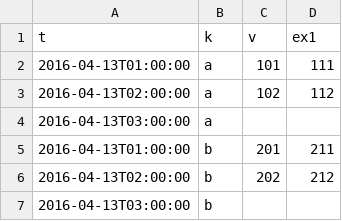
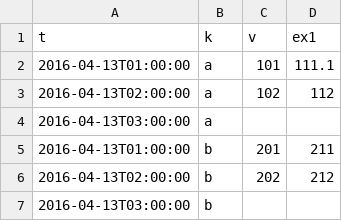
Before and after one commit to keni-chi/Python, a CSV file: pandas/input_df.csv, drawn as a sheet.

```diff
--- a/pandas/input_df.csv
+++ b/pandas/input_df.csv
@@ -1,3 +1,3 @@
 t,k,v,ex1
-"2016-04-13T01:00:00","a","101",111
+"2016-04-13T01:00:00","a","101",111.1
 "2016-04-13T02:00:00","a","102",112
```
Also changed, not shown: pandas/output_df.csv, 1 other file.
